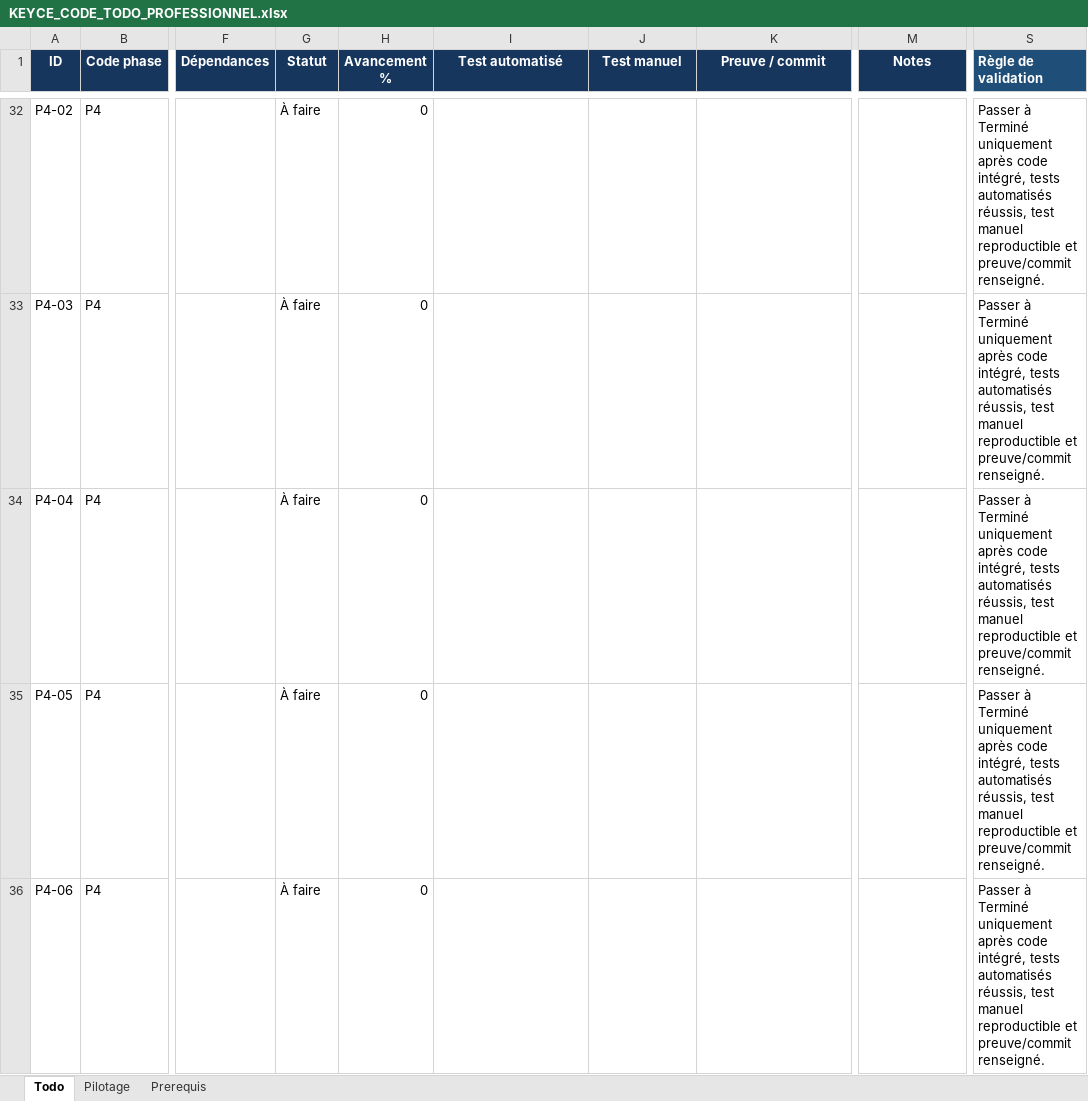
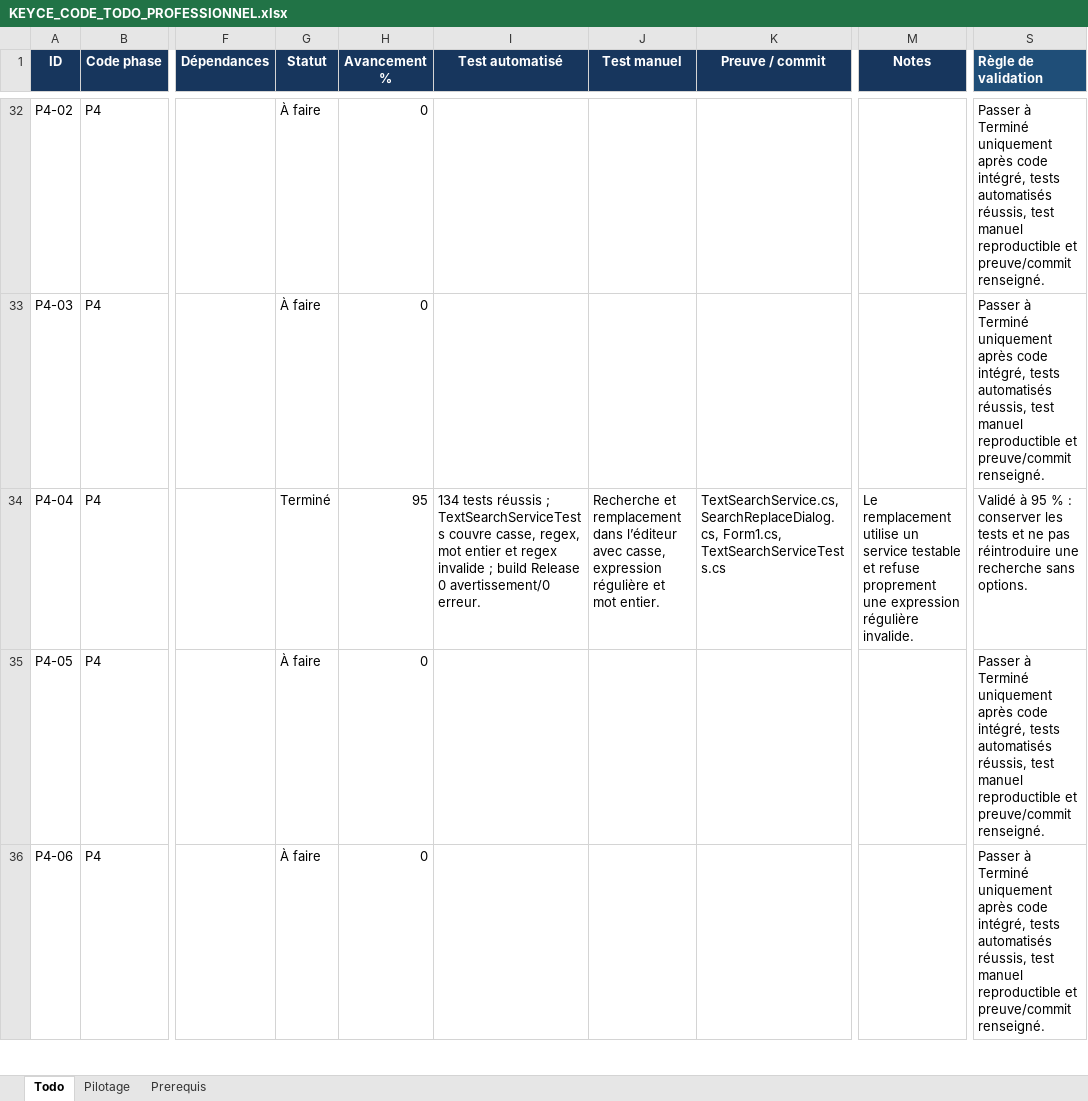
Before and after one commit to h8hxhhhfvx-create/KEYCE-CODE, an Excel workbook: outputs/KEYCE_CODE_TODO_PROFESSIONNEL.xlsx, sheet Todo, drawn as a sheet; only a part is shown, gaps mark what is left out; values as stored, in another font and other column widths than the file's, no borders; conditional formats not drawn; the diff names each change by its address in the sheet, - before the commit and + after, or states it on an @@ line.

Commit message:
feat(editor): add configurable search and replace

```diff
--- a/outputs/KEYCE_CODE_TODO_PROFESSIONNEL.xlsx (sheet Todo)
+++ b/outputs/KEYCE_CODE_TODO_PROFESSIONNEL.xlsx (sheet Todo)
-G34 (Statut): À faire
+G34 (Statut): Terminé
-H34 (Avancement %): 0
+H34 (Avancement %): 95
-I34 (Test automatisé): (empty)
+I34 (Test automatisé): 134 tests réussis ; TextSearchServiceTests couvre casse, regex, mot entier et regex invalide ; build Release 0 avertissement/0 erreur.
-J34 (Test manuel): (empty)
+J34 (Test manuel): Recherche et remplacement dans l’éditeur avec casse, expression régulière et mot entier.
-K34 (Preuve / commit): (empty)
+K34 (Preuve / commit): TextSearchService.cs, SearchReplaceDialog.cs, Form1.cs, TextSearchServiceTests.cs
-M34 (Notes): (empty)
+M34 (Notes): Le remplacement utilise un service testable et refuse proprement une expression régulière invalide.
-S34 (Règle de validation): Passer à Terminé uniquement après code intégré, tests automatisés réussis, test manuel reproductible et preuve/commit renseigné.
+S34 (Règle de validation): Validé à 95 % : conserver les tests et ne pas réintroduire une recherche sans options.
```
Also changed, not shown: sheet Pilotage, 5 other files.
